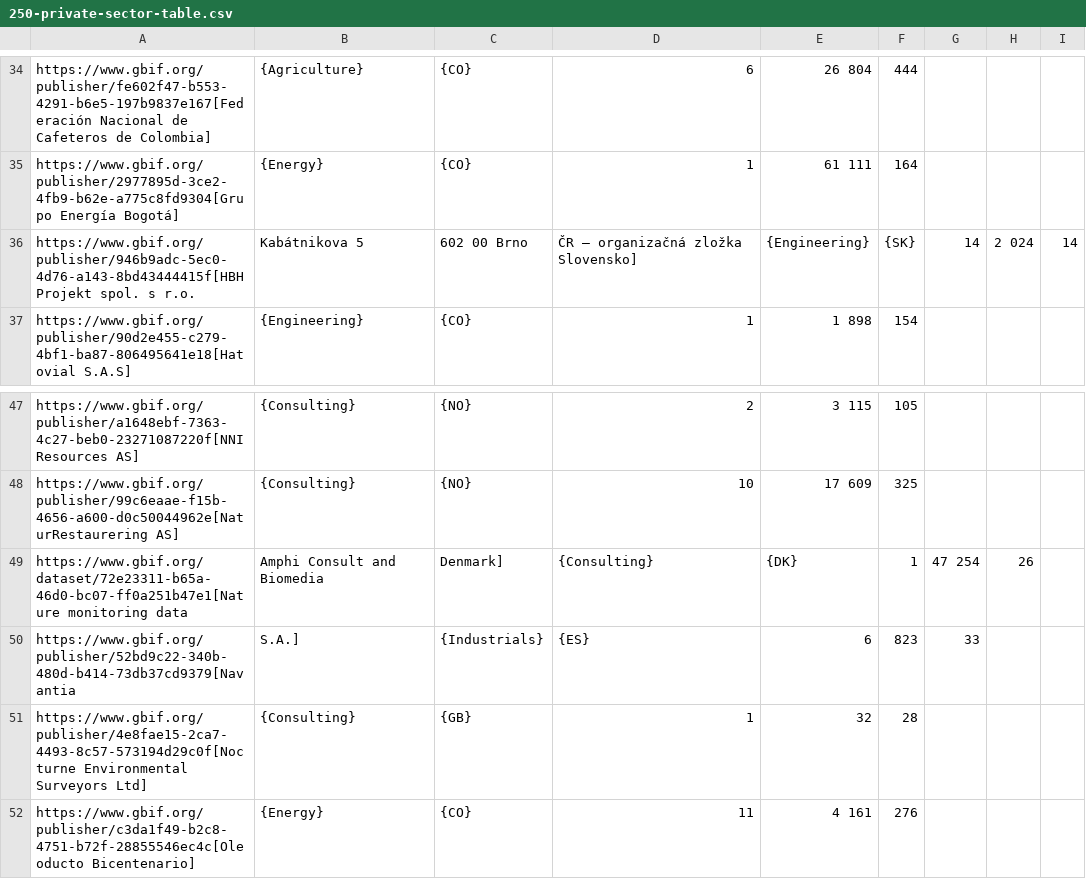
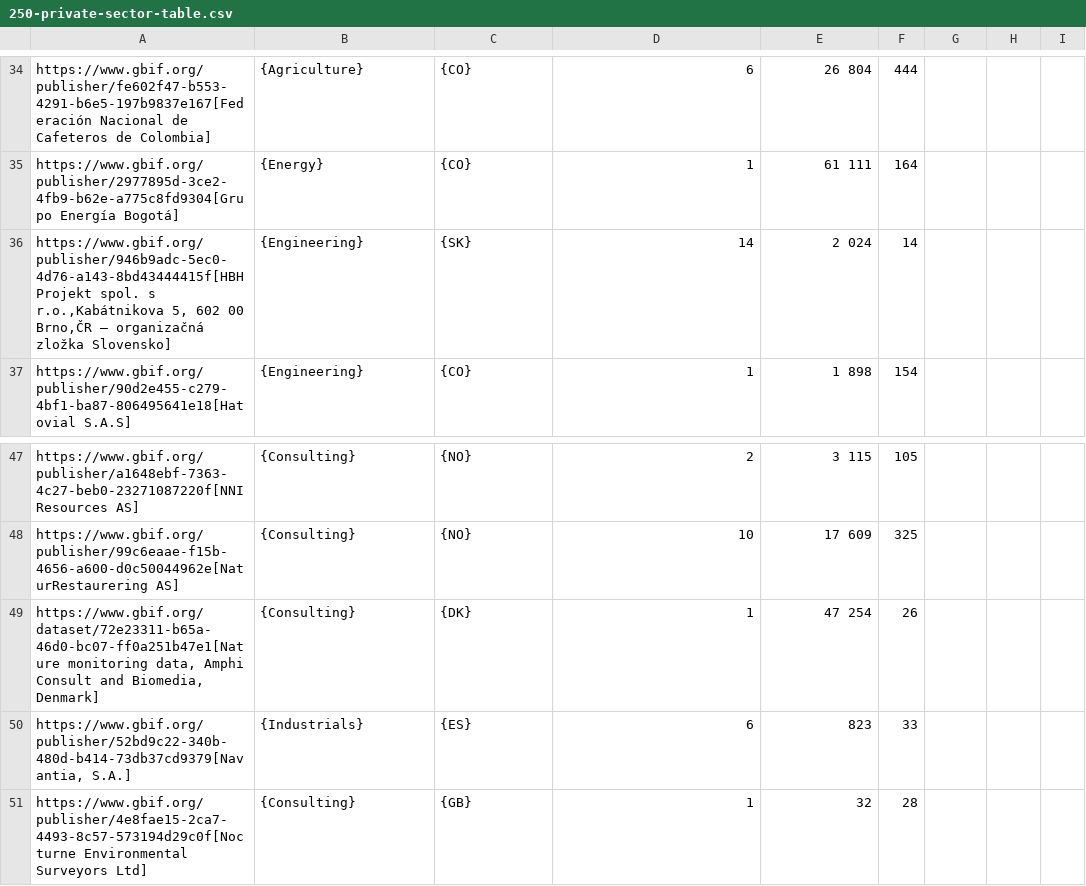
Before and after one commit to gbif/doc-private-sector-data-publishing, a CSV file: 250-private-sector-table.csv, drawn as a sheet; only a part is shown, gaps mark what is left out; the shorter side is filled out with more unchanged rows; removed rows and columns are numbered as before the commit, all else as after; the diff names each change by its address in the sheet, - before the commit and + after, or states it on an @@ line.

Commit message:
Automatic update of data table

```diff
--- a/250-private-sector-table.csv
+++ b/250-private-sector-table.csv
-row 36: https://www.gbif.org/publisher/946b9adc-5ec0-4d76-a143-8bd43444415f[HBH Projekt spol. s r.o. | Kabátnikova 5 | 602 00 Brno | ČR – organizačná zložka Slovensko] | {Engineering} | {SK} | 14 | 2 024 | 14
+row 36: https://www.gbif.org/publisher/946b9adc-5ec0-4d76-a143-8bd43444415f[HBH Projekt spol. s r.o.,Kabátnikova 5, 602 00 Brno,ČR – organizačná zložka Slovensko] | {Engineering} | {SK} | 14 | 2 024 | 14
-row 49: https://www.gbif.org/dataset/72e23311-b65a-46d0-bc07-ff0a251b47e1[Nature monitoring data | Amphi Consult and Biomedia | Denmark] | {Consulting} | {DK} | 1 | 47 254 | 26
-row 50: https://www.gbif.org/publisher/52bd9c22-340b-480d-b414-73db37cd9379[Navantia | S.A.] | {Industrials} | {ES} | 6 | 823 | 33
+row 49: https://www.gbif.org/dataset/72e23311-b65a-46d0-bc07-ff0a251b47e1[Nature monitoring data, Amphi Consult and Biomedia, Denmark] | {Consulting} | {DK} | 1 | 47 254 | 26
+row 50: https://www.gbif.org/publisher/52bd9c22-340b-480d-b414-73db37cd9379[Navantia, S.A.] | {Industrials} | {ES} | 6 | 823 | 33
```
Also changed, not shown: 1 other file.
